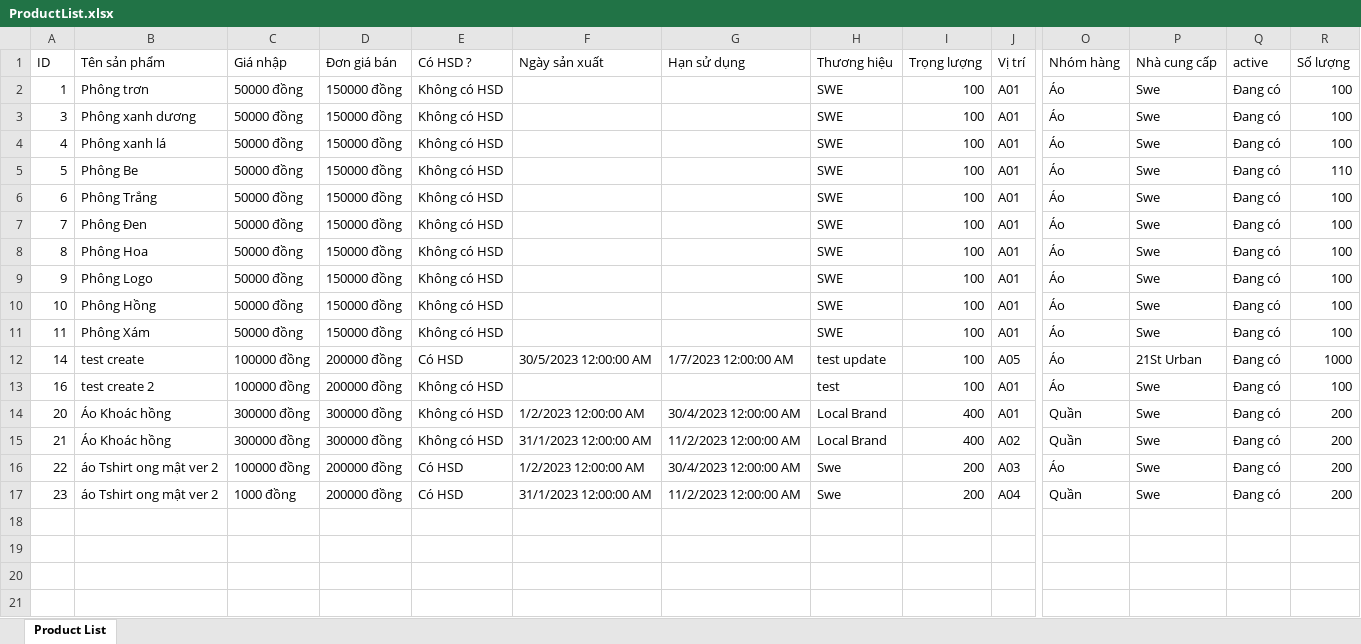
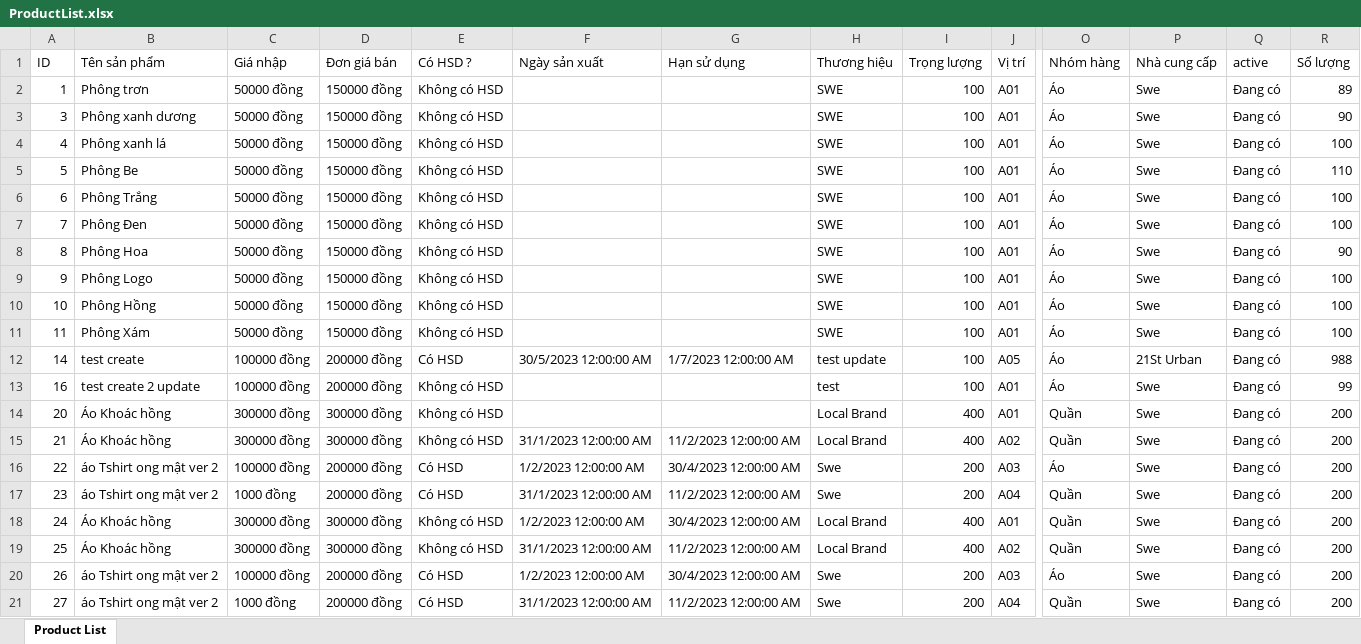
Before and after one commit to ductv30501/WahoManager, an Excel workbook: WahoClient/wwwroot/ProductList.xlsx, sheet Product List, drawn as a sheet; only a part is shown, gaps mark what is left out; values as stored, in another font and other column widths than the file's, no borders; rows hold the shown columns only; the diff names each change by its address in the sheet, - before the commit and + after, or states it on an @@ line.

```diff
--- a/WahoClient/wwwroot/ProductList.xlsx (sheet Product List)
+++ b/WahoClient/wwwroot/ProductList.xlsx (sheet Product List)
-R2 (Số lượng): 100
+R2 (Số lượng): 89
-R3 (Số lượng): 100
+R3 (Số lượng): 90
-R8 (Số lượng): 100
+R8 (Số lượng): 90
-R12 (Số lượng): 1000
+R12 (Số lượng): 988
-B13 (Tên sản phẩm): test create 2
+B13 (Tên sản phẩm): test create 2 update
-R13 (Số lượng): 100
+R13 (Số lượng): 99
-F14 (Ngày sản xuất): 1/2/2023 12:00:00 AM
+F14 (Ngày sản xuất): (empty)
-G14 (Hạn sử dụng): 30/4/2023 12:00:00 AM
+G14 (Hạn sử dụng): (empty)
+row 18: 24 | Áo Khoác hồng | 300000 đồng | 300000 đồng | Không có HSD | 1/2/2023 12:00:00 AM | 30/4/2023 12:00:00 AM | Local Brand | 400 | A01 | Quần | Swe | Đang có | 200
+row 19: 25 | Áo Khoác hồng | 300000 đồng | 300000 đồng | Không có HSD | 31/1/2023 12:00:00 AM | 11/2/2023 12:00:00 AM | Local Brand | 400 | A02 | Quần | Swe | Đang có | 200
+row 20: 26 | áo Tshirt ong mật ver 2 | 100000 đồng | 200000 đồng | Có HSD | 1/2/2023 12:00:00 AM | 30/4/2023 12:00:00 AM | Swe | 200 | A03 | Áo | Swe | Đang có | 200
+row 21: 27 | áo Tshirt ong mật ver 2 | 1000 đồng | 200000 đồng | Có HSD | 31/1/2023 12:00:00 AM | 11/2/2023 12:00:00 AM | Swe | 200 | A04 | Quần | Swe | Đang có | 200
```
Also changed, not shown: WahoClient/ImportData/templateUploadInventory.xlsx, WahoClient/wwwroot/BillDetail.xlsx, 7 other files.
